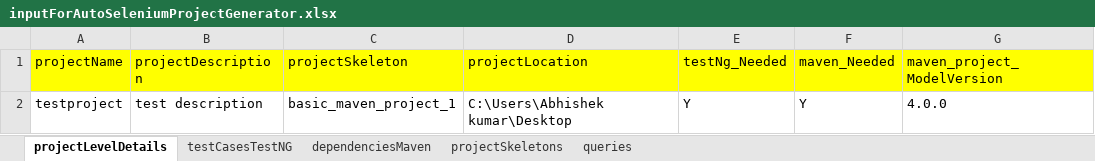
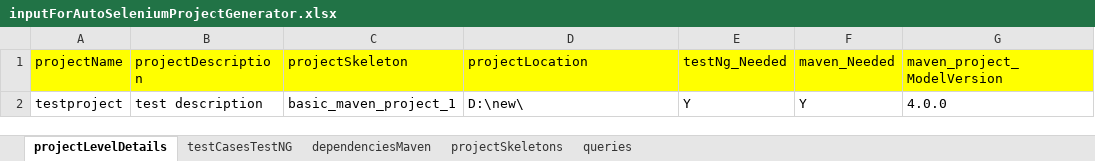
Before and after one commit to jimmynuts007/wastedPotential, an Excel workbook: wastedPotentials/src/main/resources/Input/inputForAutoSeleniumProjectGenerator.xlsx, sheet projectLevelDetails, drawn as a sheet; only a part is shown; values as stored, in another font and other column widths than the file's, no borders; the diff names each change by its address in the sheet, - before the commit and + after, or states it on an @@ line.

```diff
--- a/wastedPotentials/src/main/resources/Input/inputForAutoSeleniumProjectGenerator.xlsx (sheet projectLevelDetails)
+++ b/wastedPotentials/src/main/resources/Input/inputForAutoSeleniumProjectGenerator.xlsx (sheet projectLevelDetails)
-D2 (projectLocation): C:\Users\Abhishek kumar\Desktop
+D2 (projectLocation): D:\new\
```
Also changed, not shown: wastedPotentials/target/classes/Input/inputForAutoSeleniumProjectGenerator.xlsx, 2 other files.
